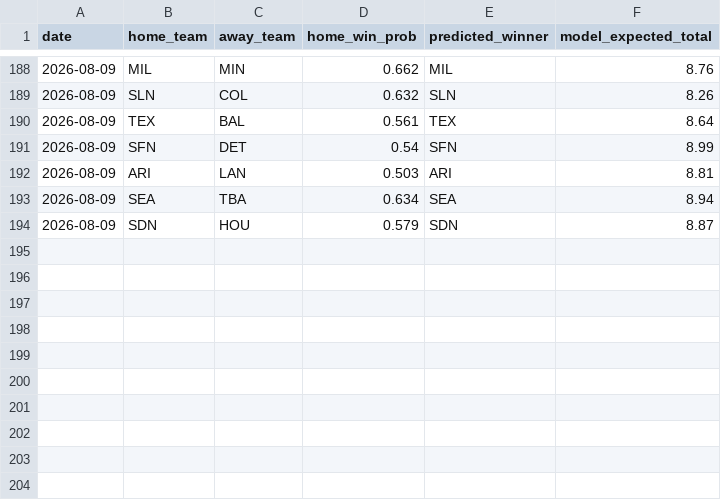
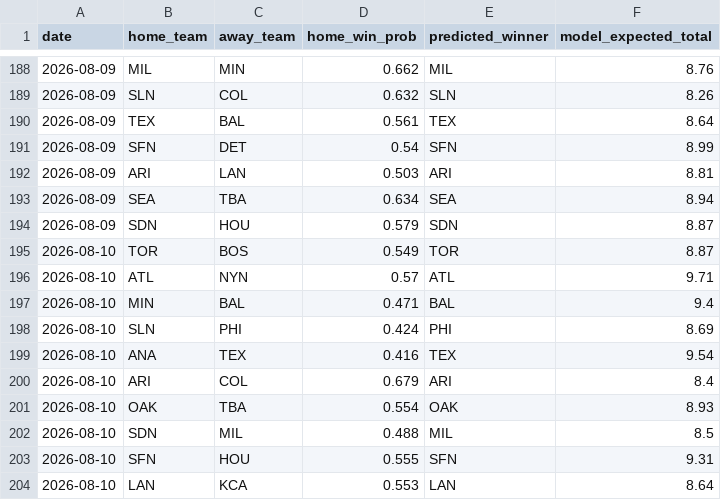
Before and after one commit to andrewhen1999/AutoMLBPredict, a CSV file: MLBPredict/output/predictions_history.csv, drawn as a sheet; only a part is shown, gaps mark what is left out.

```diff
--- a/MLBPredict/output/predictions_history.csv
+++ b/MLBPredict/output/predictions_history.csv
@@ -194 +194,11 @@ date,home_team,away_team,home_win_prob,predicted_winner,model_expected_total
 2026-08-09,SDN,HOU,0.579,SDN,8.87
+2026-08-10,TOR,BOS,0.549,TOR,8.87
+2026-08-10,ATL,NYN,0.57,ATL,9.71
+2026-08-10,MIN,BAL,0.471,BAL,9.4
+2026-08-10,SLN,PHI,0.424,PHI,8.69
+2026-08-10,ANA,TEX,0.416,TEX,9.54
+2026-08-10,ARI,COL,0.679,ARI,8.4
+2026-08-10,OAK,TBA,0.554,OAK,8.93
+2026-08-10,SDN,MIL,0.488,MIL,8.5
+2026-08-10,SFN,HOU,0.555,SFN,9.31
+2026-08-10,LAN,KCA,0.553,LAN,8.64
```
